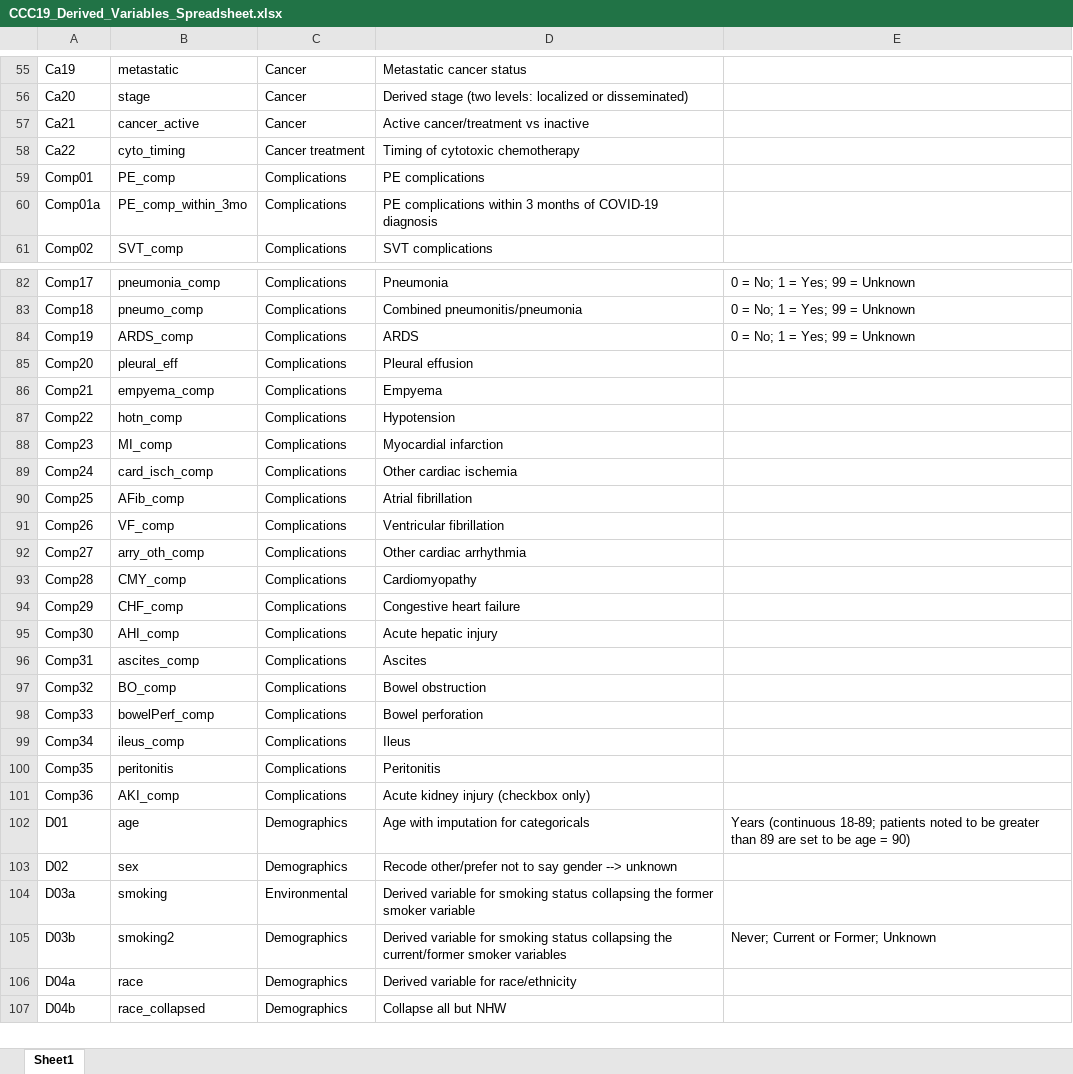
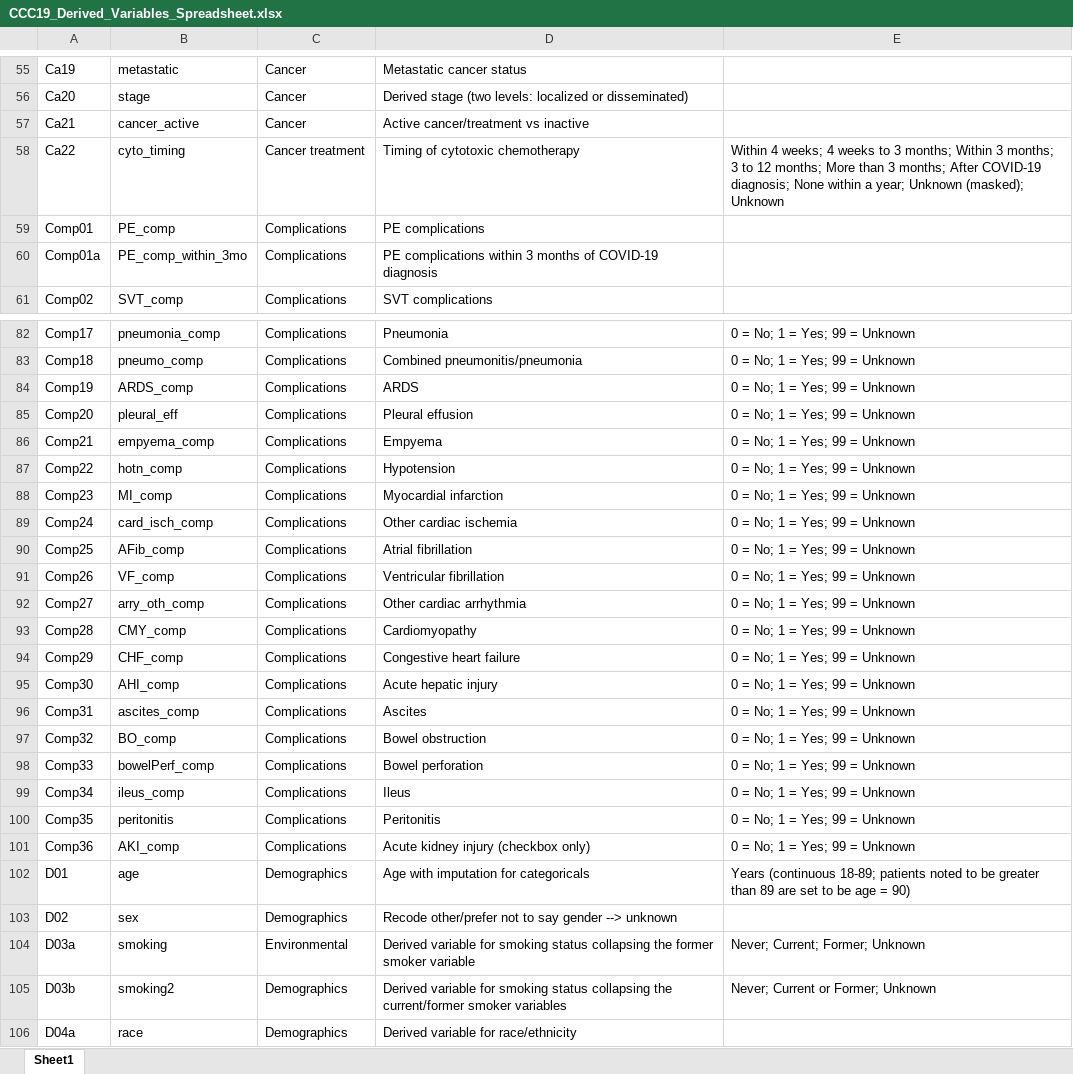
Before and after one commit to covidncancer/CCC19_dictionary, an Excel workbook: CCC19_Derived_Variables_Spreadsheet.xlsx, sheet Sheet1, drawn as a sheet; only a part is shown, gaps mark what is left out; the shorter side is filled out with more unchanged rows; values as stored, in another font and other column widths than the file's, no borders; table styles not drawn; the diff covers the shown part only; the diff names each change by its address in the sheet, - before the commit and + after, or states it on an @@ line.

```diff
--- a/CCC19_Derived_Variables_Spreadsheet.xlsx (sheet Sheet1)
+++ b/CCC19_Derived_Variables_Spreadsheet.xlsx (sheet Sheet1)
-E58: (empty)
+E58: Within 4 weeks; 4 weeks to 3 months; Within 3 months; 3 to 12 months; More than 3 months; After COVID-19 diagnosis; None within a year; Unknown (masked); Unknown
-E85:E101: (empty)
+E85:E101: 0 = No; 1 = Yes; 99 = Unknown
-E104: (empty)
+E104: Never; Current; Former; Unknown
```
Also changed, not shown: 23 edited cells elsewhere in this sheet, 1 other file.
